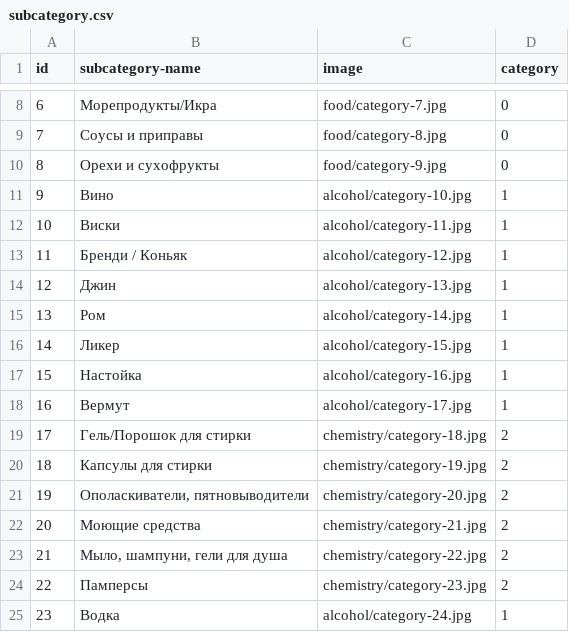
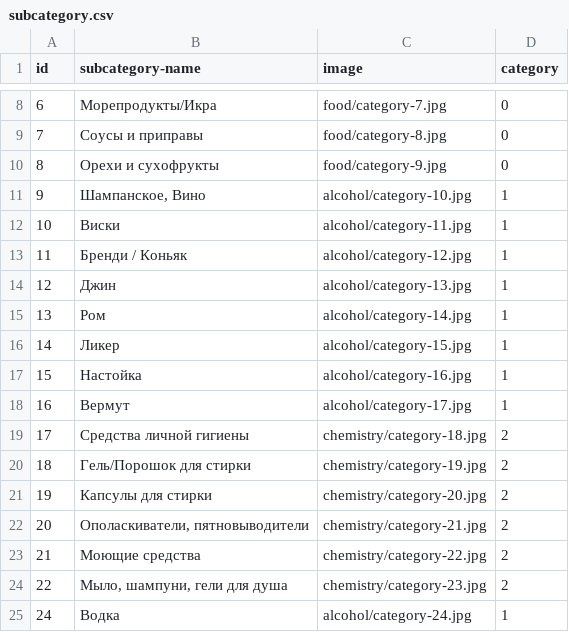
Before and after one commit to vladyslav-dev/onlineStore, a CSV file: db/subcategory.csv (was subcategory.csv), drawn as a sheet; only a part is shown, gaps mark what is left out; removed rows and columns are numbered as before the commit, all else as after; the diff names each change by its address in the sheet, - before the commit and + after, or states it on an @@ line.

```diff
--- a/subcategory.csv
+++ b/db/subcategory.csv
-B11 (subcategory-name): Вино
+B11 (subcategory-name): Шампанское, Вино
+row 19: 17 | Средства личной гигиены | chemistry/category-18.jpg | 2
@@ column A (id) renumbered from row 20 down @@
-C20 (image): chemistry/category-18.jpg
+C20 (image): chemistry/category-19.jpg
-C21 (image): chemistry/category-19.jpg
+C21 (image): chemistry/category-20.jpg
-C22 (image): chemistry/category-20.jpg
+C22 (image): chemistry/category-21.jpg
-C23 (image): chemistry/category-21.jpg
+C23 (image): chemistry/category-22.jpg
-C24 (image): chemistry/category-22.jpg
+C24 (image): chemistry/category-23.jpg
-row 24: 22 | Памперсы | chemistry/category-23.jpg | 2
```
Also changed, not shown: 57 other files.
